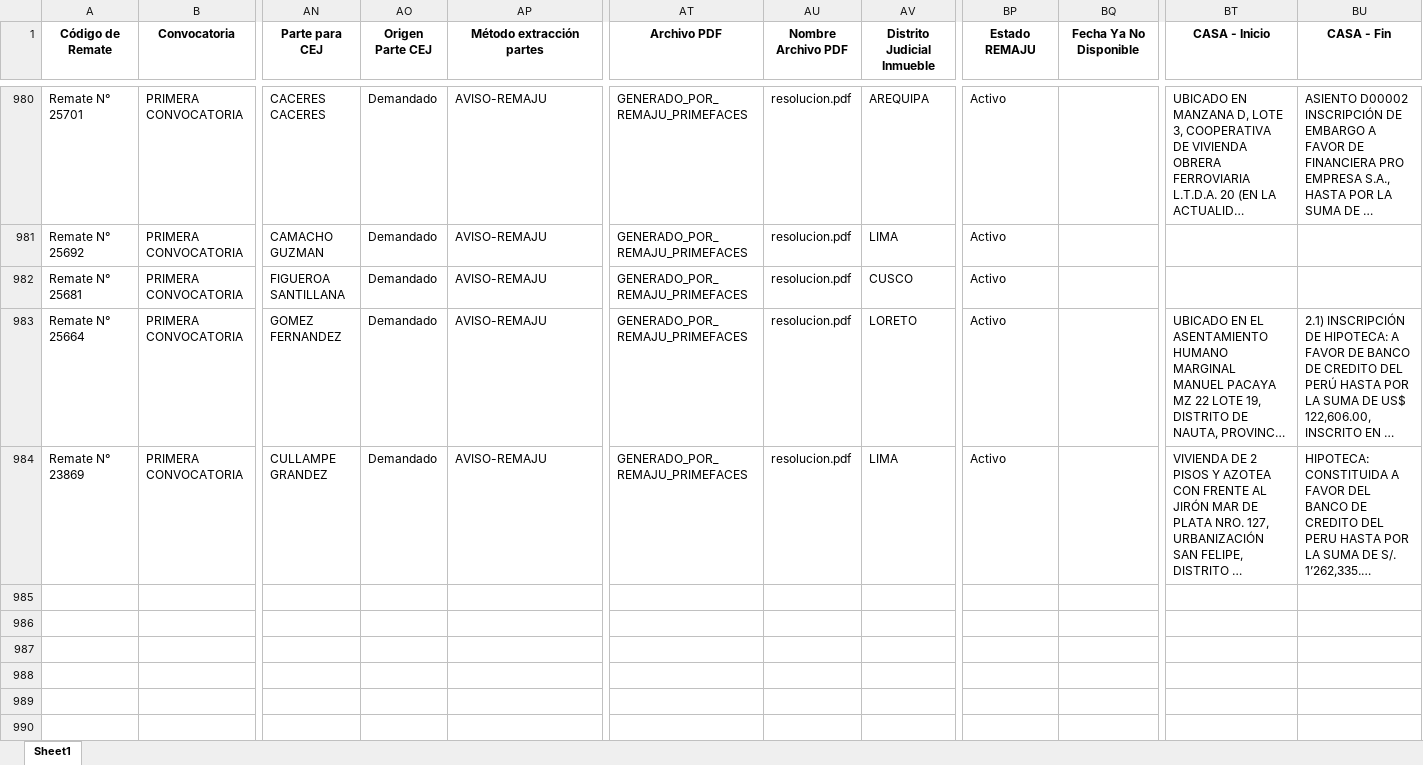
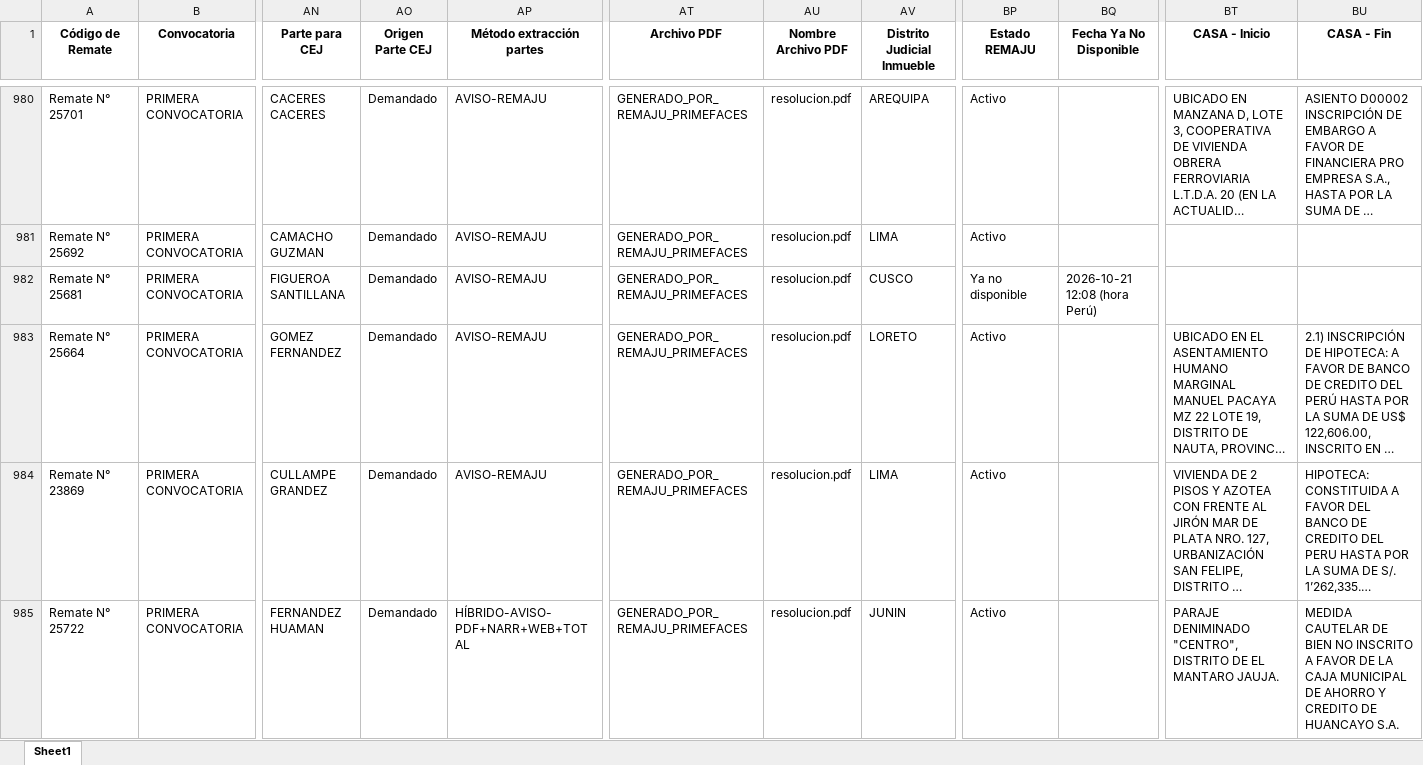
Before and after one commit to vitaliaventures/remaju-bloomberg, an Excel workbook: Bloomberg_Remates_ULTIMO.xlsx, sheet Sheet1, drawn as a sheet; only a part is shown, gaps mark what is left out; long unchanged cells end in …; values as stored, in another font and other column widths than the file's, no borders; rows hold the shown columns only; the diff covers the shown part only; the diff names each change by its address in the sheet, - before the commit and + after, or states it on an @@ line.

```diff
--- a/Bloomberg_Remates_ULTIMO.xlsx (sheet Sheet1)
+++ b/Bloomberg_Remates_ULTIMO.xlsx (sheet Sheet1)
-BP982 (Estado REMAJU): Activo
+BP982 (Estado REMAJU): Ya no disponible
-BQ982 (Fecha Ya No Disponible): (empty)
+BQ982 (Fecha Ya No Disponible): 2026-10-21 12:08 (hora Perú)
+row 985: Remate N° 25722 | PRIMERA CONVOCATORIA | FERNANDEZ HUAMAN | Demandado | HÍBRIDO-AVISO-PDF+NARR+WEB+TOTAL | GENERADO_POR_REMAJU_PRIMEFACES | resolucion.pdf | JUNIN | Activo |  | PARAJE DENIMINADO "CENTRO", DISTRITO DE EL MANTARO JAUJA. | MEDIDA CAUTELAR DE BIEN NO INSCRITO A FAVOR DE LA CAJA MUNICIPAL DE AHORRO Y CREDITO DE HUANCAYO S.A.
```
Also changed, not shown: 10 added rows and 46 edited cells elsewhere in this sheet, 2 other files.
